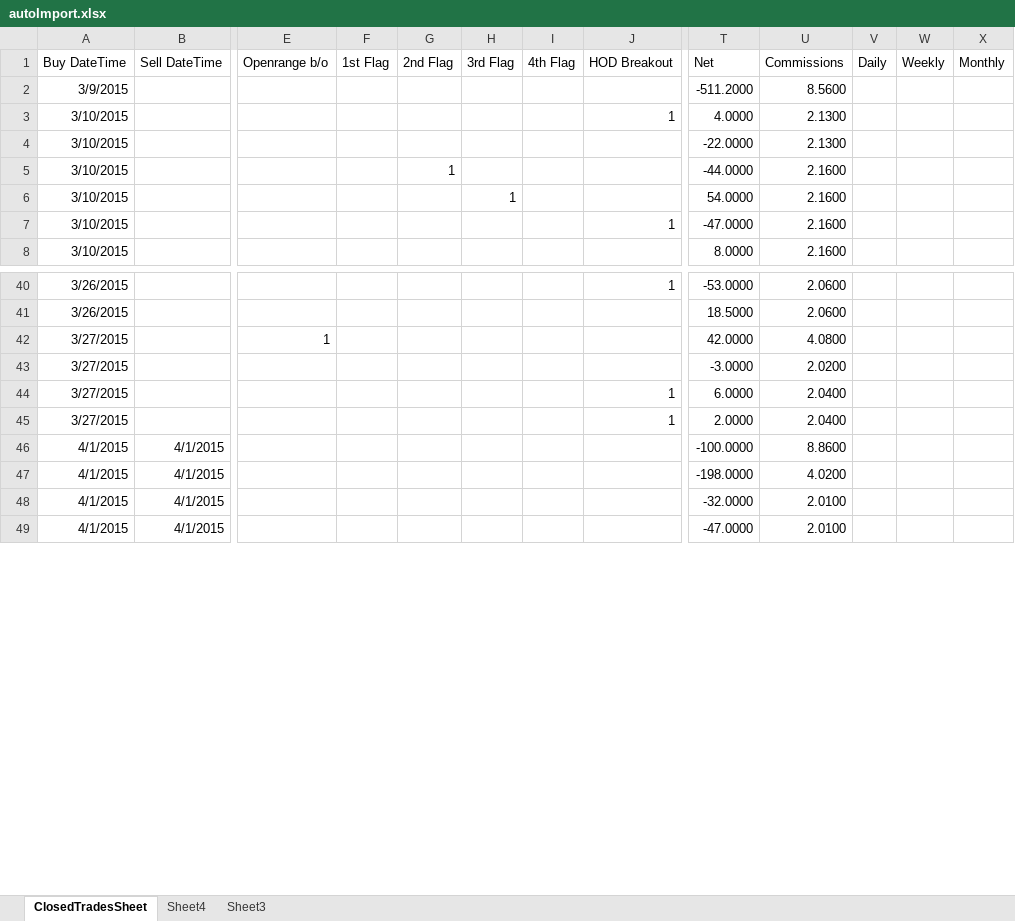
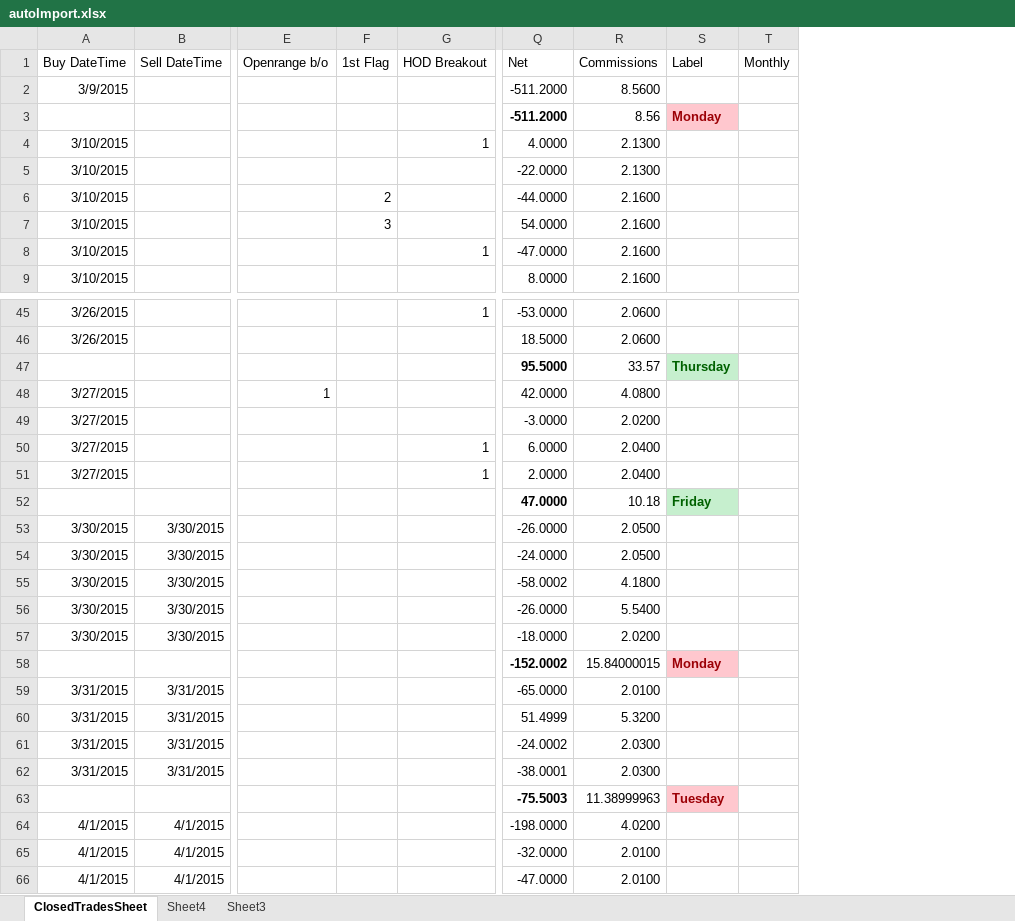
Before and after one commit to trader609/ImportTrades, an Excel workbook: ImportTrades/autoImport.xlsx, sheet ClosedTradesSheet, drawn as a sheet; only a part is shown, gaps mark what is left out; values as stored, in another font and other column widths than the file's, no borders; conditional formats and table styles not drawn; removed rows and columns are numbered as before the commit, all else as after; rows hold the shown columns only; the diff covers the shown part only; the diff names each change by its address in the sheet, - before the commit and + after, or states it on an @@ line.

```diff
--- a/ImportTrades/autoImport.xlsx (sheet ClosedTradesSheet)
+++ b/ImportTrades/autoImport.xlsx (sheet ClosedTradesSheet)
-column G (2nd Flag), row 5: 1
-column H (3rd Flag), row 6: 1
-column I (4th Flag), empty
-column V (Daily), empty
-column W (Weekly), empty
+column S (Label), empty
+row 3:  |  |  |  |  | -511.2000 | 8.56 | Monday
-F6 (1st Flag): (empty)
+F6 (1st Flag): 2
-F7 (1st Flag): (empty)
+F7 (1st Flag): 3
+row 47:  |  |  |  |  | 95.5000 | 33.57 | Thursday
@@ row 46 moved to row 69: 4/1/2015 @@
+row 52:  |  |  |  |  | 47.0000 | 10.18 | Friday
@@ row 59 moved to row 53: 3/30/2015 @@
@@ row 60 moved to row 54: 3/30/2015 @@
@@ row 58 moved to row 55: 3/30/2015 @@
+row 58:  |  |  |  |  | -152.0002 | 15.84000015 | Monday
@@ row 55 moved to row 59: 3/31/2015 @@
@@ row 52 moved to row 60: 3/31/2015 @@
@@ row 53 moved to row 61: 3/31/2015 @@
@@ row 54 moved to row 62: 3/31/2015 @@
+row 63:  |  |  |  |  | -75.5003 | 11.38999963 | Tuesday
```
Also changed, not shown: 5 added rows and 3 edited cells elsewhere in this sheet, sheet Sheet3, sheet Sheet4, 1 other file.
